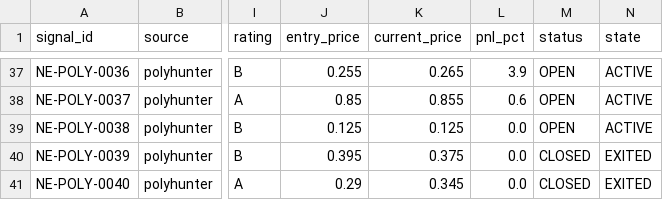
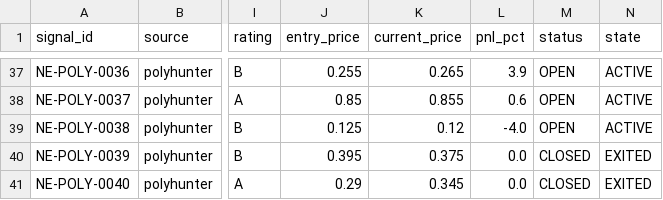
Before and after one commit to IvanMassow/edge-intel, a CSV file: signals.csv, drawn as a sheet; only a part is shown, gaps mark what is left out; the diff names each change by its address in the sheet, - before the commit and + after, or states it on an @@ line.

```diff
--- a/signals.csv
+++ b/signals.csv
-K39 (current_price): 0.125
+K39 (current_price): 0.12
-L39 (pnl_pct): 0.0
+L39 (pnl_pct): -4.0
```
Also changed, not shown: 8 other files.
